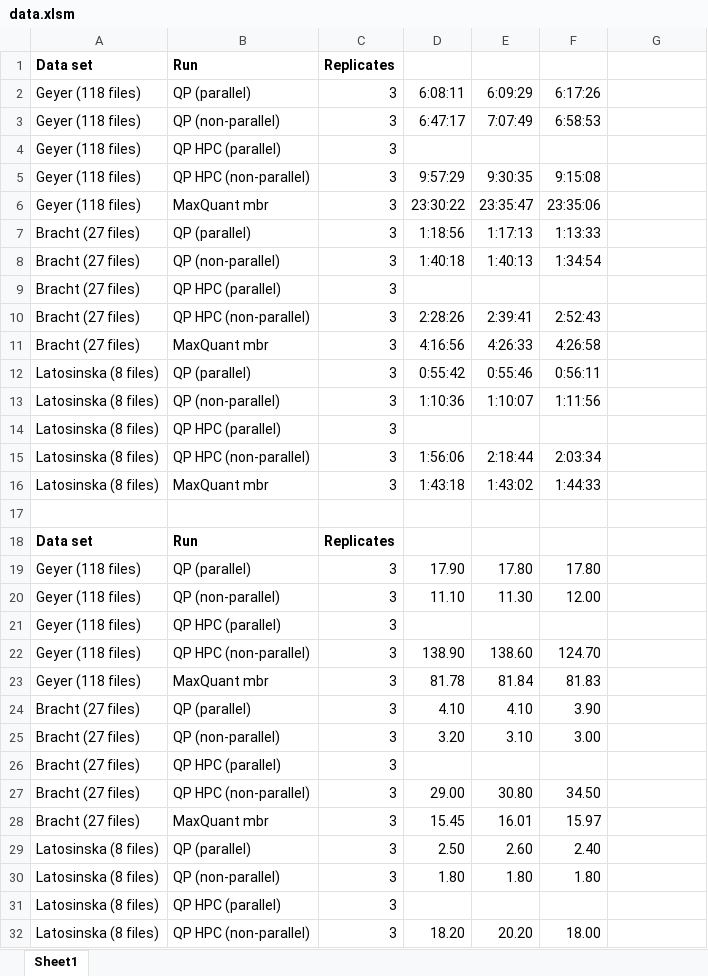
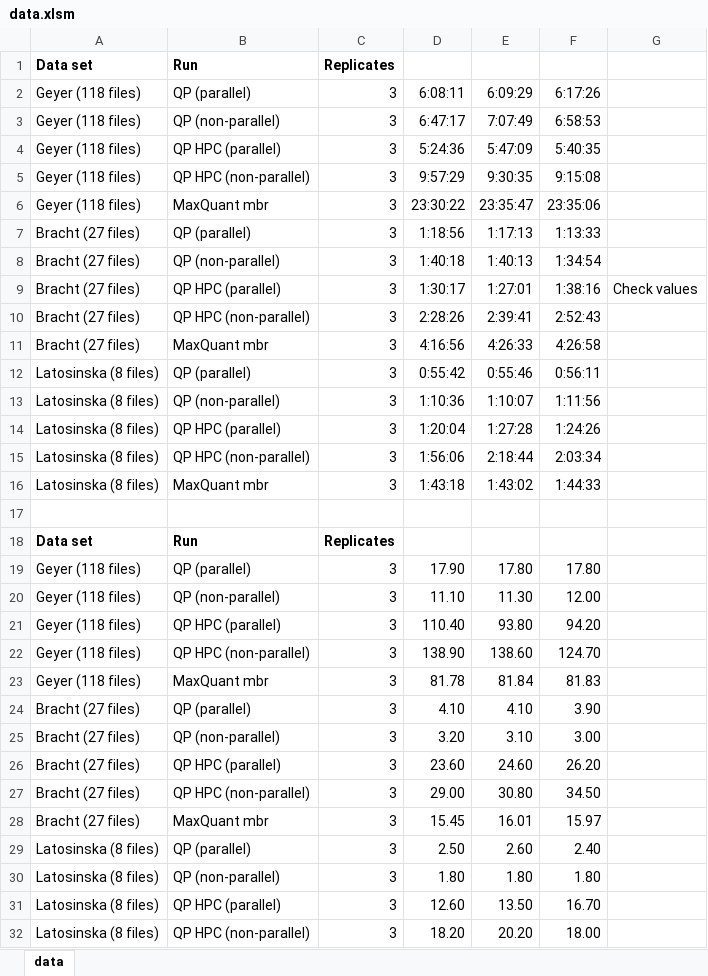
Before and after one commit to statisticalbiotechnology/quandenser-pipeline, an Excel workbook: doc/paper/data/data.xlsm, sheet data, drawn as a sheet; only a part is shown; values as stored, in another font and other column widths than the file's, no borders; the diff names each change by its address in the sheet, - before the commit and + after, or states it on an @@ line.

Commit message:
Updated xlsm file with parallel values and create csv file

```diff
--- a/doc/paper/data/data.xlsm (sheet data)
+++ b/doc/paper/data/data.xlsm (sheet data)
-sheet tab: Sheet1
+sheet tab: data
-D4: (empty)
+D4: 5:24:36
-E4: (empty)
+E4: 5:47:09
-F4: (empty)
+F4: 5:40:35
-D9: (empty)
+D9: 1:30:17
-E9: (empty)
+E9: 1:27:01
-F9: (empty)
+F9: 1:38:16
-G9: (empty)
+G9: Check values
-D14: (empty)
+D14: 1:20:04
-E14: (empty)
+E14: 1:27:28
-F14: (empty)
+F14: 1:24:26
-D21: (empty)
+D21: 110.40
-E21: (empty)
+E21: 93.80
-F21: (empty)
+F21: 94.20
-D26: (empty)
+D26: 23.60
-E26: (empty)
+E26: 24.60
-F26: (empty)
+F26: 26.20
-D31: (empty)
+D31: 12.60
-E31: (empty)
+E31: 13.50
-F31: (empty)
+F31: 16.70
```
Also changed, not shown: 1 other file.
